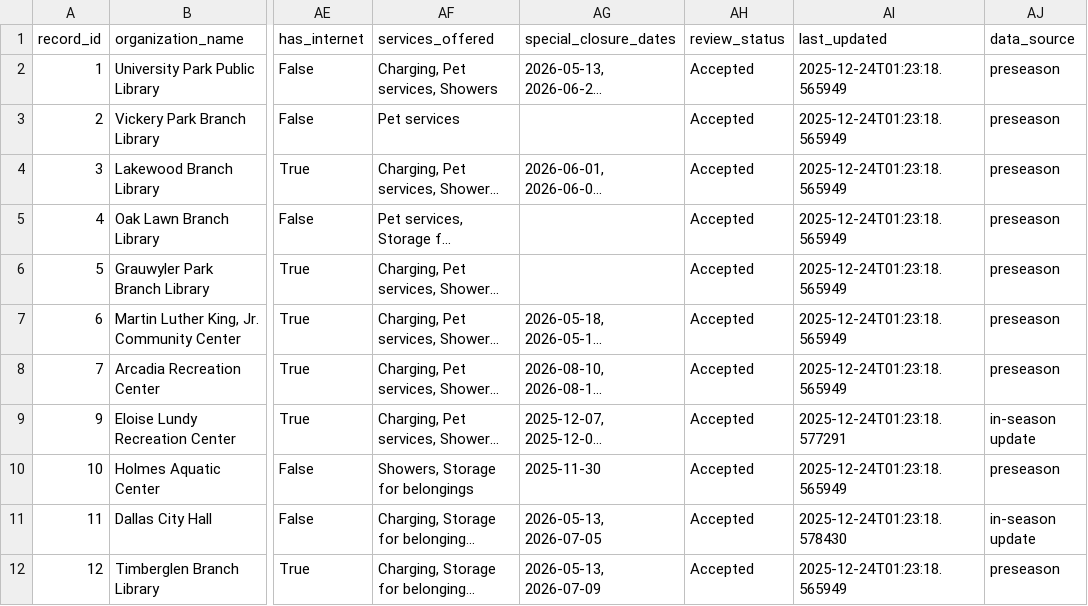
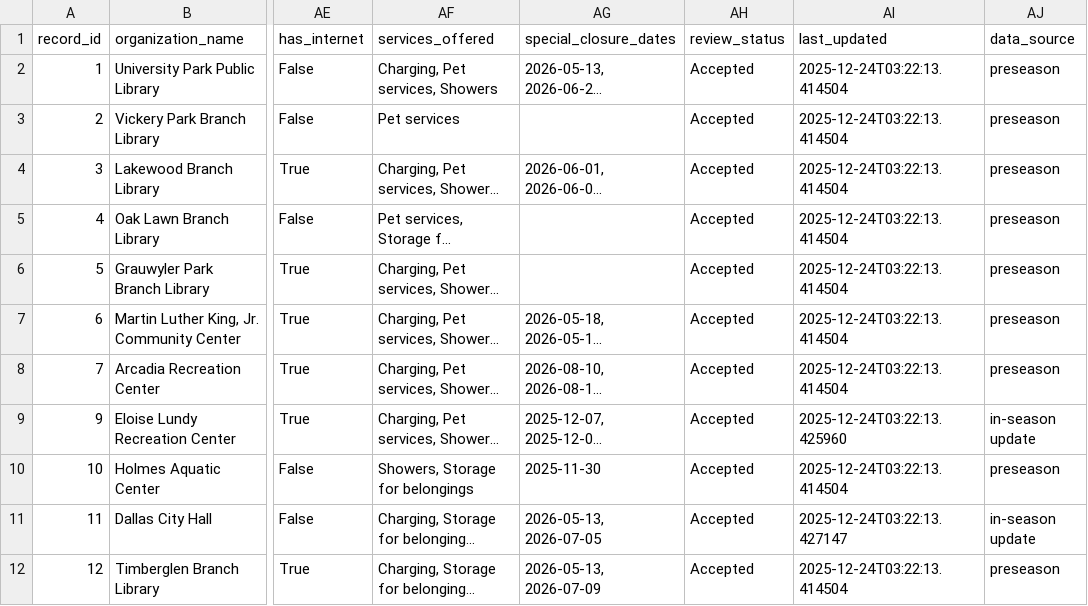
Before and after one commit to mmcalend/heatreliefdataworkflow, a CSV file: data/public/sites.csv, drawn as a sheet; only a part is shown, gaps mark what is left out; long unchanged cells end in …; the diff names each change by its address in the sheet, - before the commit and + after, or states it on an @@ line.

```diff
--- a/data/public/sites.csv
+++ b/data/public/sites.csv
-AI2:AI8 (last_updated): 2025-12-24T01:23:18.565949
+AI2:AI8 (last_updated): 2025-12-24T03:22:13.414504
-AI9 (last_updated): 2025-12-24T01:23:18.577291
+AI9 (last_updated): 2025-12-24T03:22:13.425960
-AI10 (last_updated): 2025-12-24T01:23:18.565949
+AI10 (last_updated): 2025-12-24T03:22:13.414504
-AI11 (last_updated): 2025-12-24T01:23:18.578430
+AI11 (last_updated): 2025-12-24T03:22:13.427147
-AI12 (last_updated): 2025-12-24T01:23:18.565949
+AI12 (last_updated): 2025-12-24T03:22:13.414504
```
Also changed, not shown: 1 other file.
